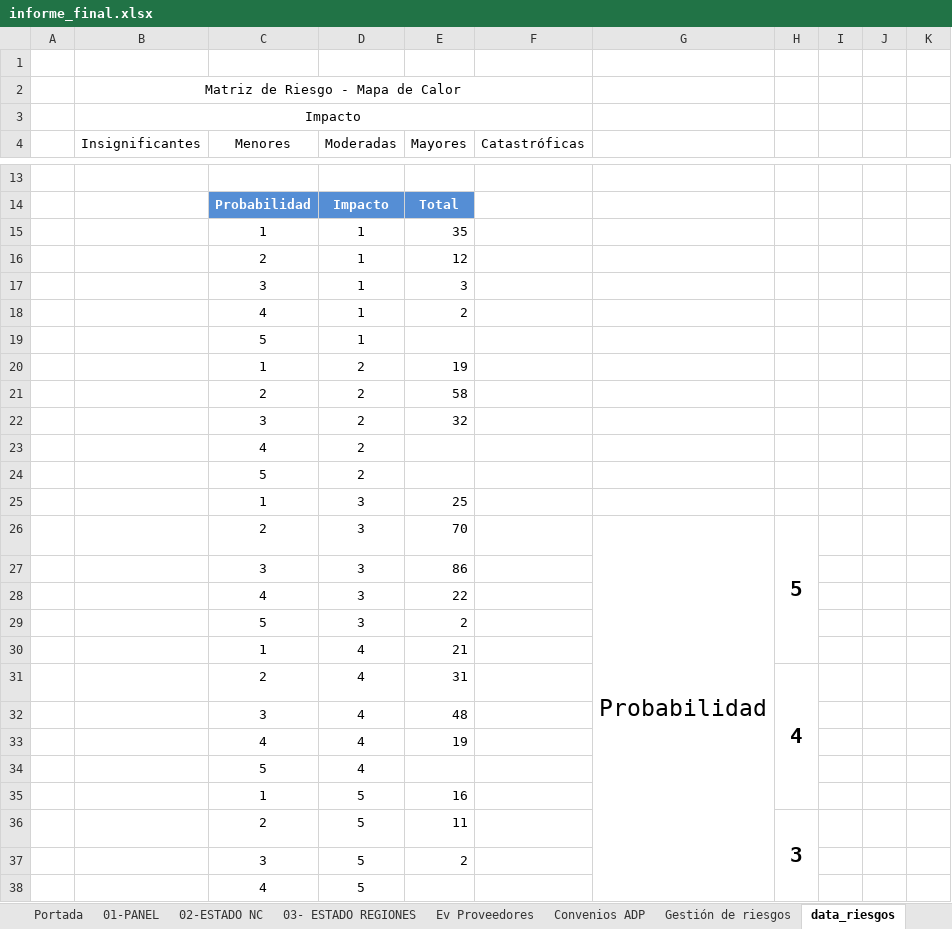
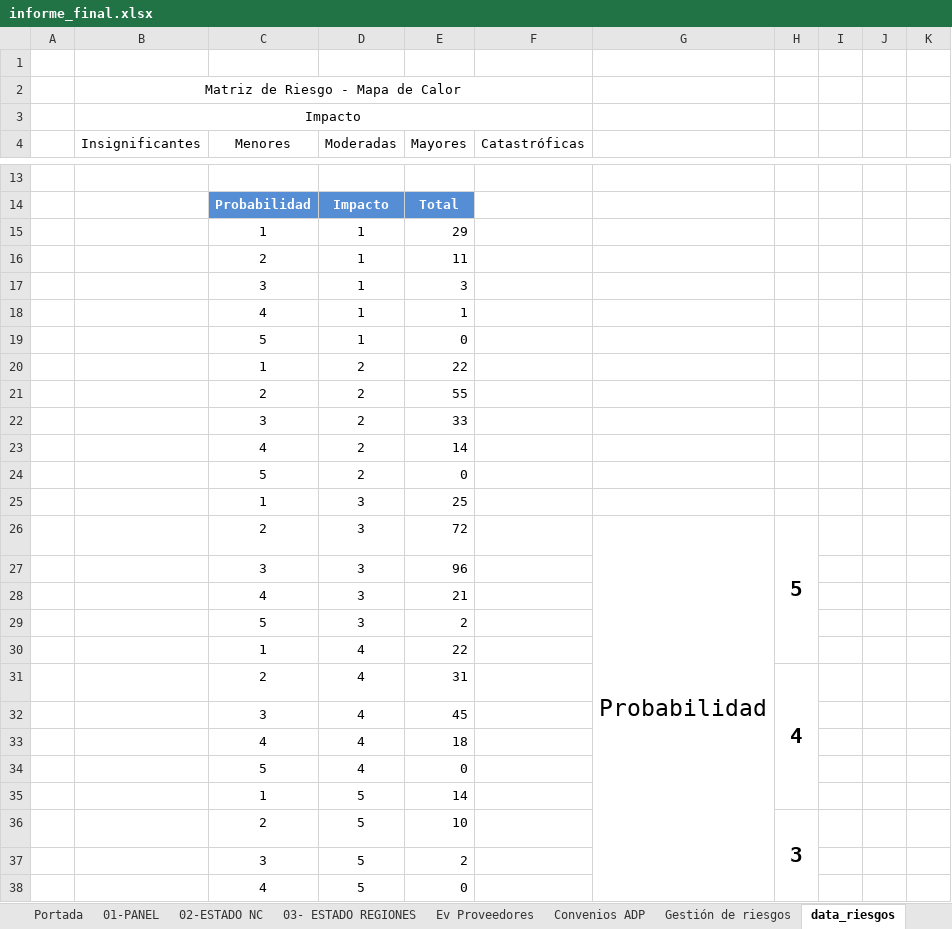
Before and after one commit to joaquinMineduc/ARMM, an Excel workbook: Backend/output/informe_final.xlsx, sheet data_riesgos, drawn as a sheet; only a part is shown, gaps mark what is left out; values as stored, in another font and other column widths than the file's, no borders; charts and pictures not drawn; the diff covers the shown part only; the diff names each change by its address in the sheet, - before the commit and + after, or states it on an @@ line.

```diff
--- a/Backend/output/informe_final.xlsx (sheet data_riesgos)
+++ b/Backend/output/informe_final.xlsx (sheet data_riesgos)
-E15 (Mayores): 35
+E15 (Mayores): 29
-E16 (Mayores): 12
+E16 (Mayores): 11
-E18 (Mayores): 2
+E18 (Mayores): 1
-E19 (Mayores): (empty)
+E19 (Mayores): 0
-E20 (Mayores): 19
+E20 (Mayores): 22
-E21 (Mayores): 58
+E21 (Mayores): 55
-E22 (Mayores): 32
+E22 (Mayores): 33
-E23 (Mayores): (empty)
+E23 (Mayores): 14
-E24 (Mayores): (empty)
+E24 (Mayores): 0
-E26 (Mayores): 70
+E26 (Mayores): 72
-E27 (Mayores): 86
+E27 (Mayores): 96
-E28 (Mayores): 22
+E28 (Mayores): 21
-E30 (Mayores): 21
+E30 (Mayores): 22
-E32 (Mayores): 48
+E32 (Mayores): 45
-E33 (Mayores): 19
+E33 (Mayores): 18
-E34 (Mayores): (empty)
+E34 (Mayores): 0
-E35 (Mayores): 16
+E35 (Mayores): 14
-E36 (Mayores): 11
+E36 (Mayores): 10
-E38 (Mayores): (empty)
+E38 (Mayores): 0
```
Also changed, not shown: 1 edited cell elsewhere in this sheet, sheet Gestión de riesgos, charts or pictures, Backend/Input/Gestion riesgos/planilla_riesgos.xlsx, Backend/Input/Reports/formato.xlsx, 2 other files.
